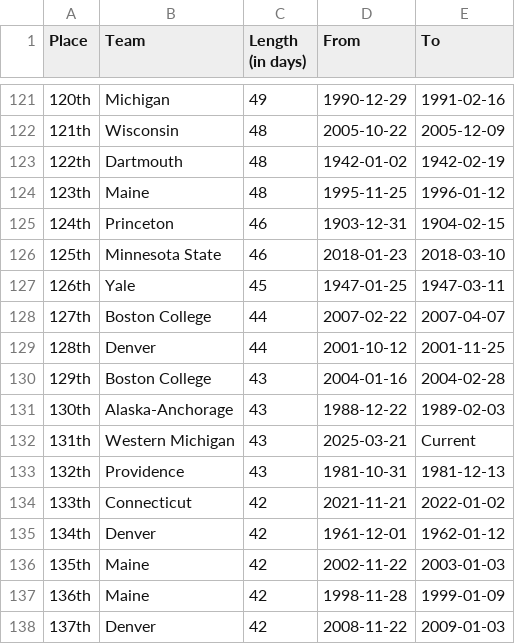
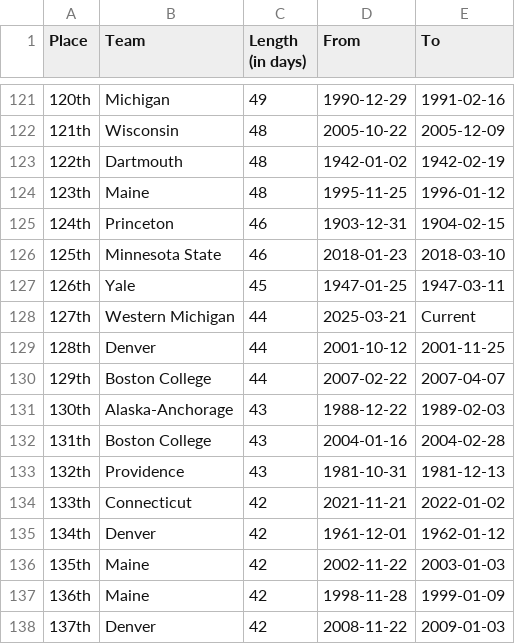
Before and after one commit to ankudovychm/collegehockey-macguffin, a CSV file: data/leaderboard/forwardranges.csv, drawn as a sheet; only a part is shown, gaps mark what is left out.

```diff
--- a/data/leaderboard/forwardranges.csv
+++ b/data/leaderboard/forwardranges.csv
@@ -127,7 +127,7 @@ Place,Team,Length (in days),From,To
 126th,Yale,45,1947-01-25,1947-03-11
-127th,Boston College,44,2007-02-22,2007-04-07
+127th,Western Michigan,44,2025-03-21,Current
 128th,Denver,44,2001-10-12,2001-11-25
-129th,Boston College,43,2004-01-16,2004-02-28
+129th,Boston College,44,2007-02-22,2007-04-07
 130th,Alaska-Anchorage,43,1988-12-22,1989-02-03
-131th,Western Michigan,43,2025-03-21,Current
+131th,Boston College,43,2004-01-16,2004-02-28
 132th,Providence,43,1981-10-31,1981-12-13
```
Also changed, not shown: data/leaderboard/forwardtotals.csv, data/leaderboard/reverseranges.csv, 1 other file.
